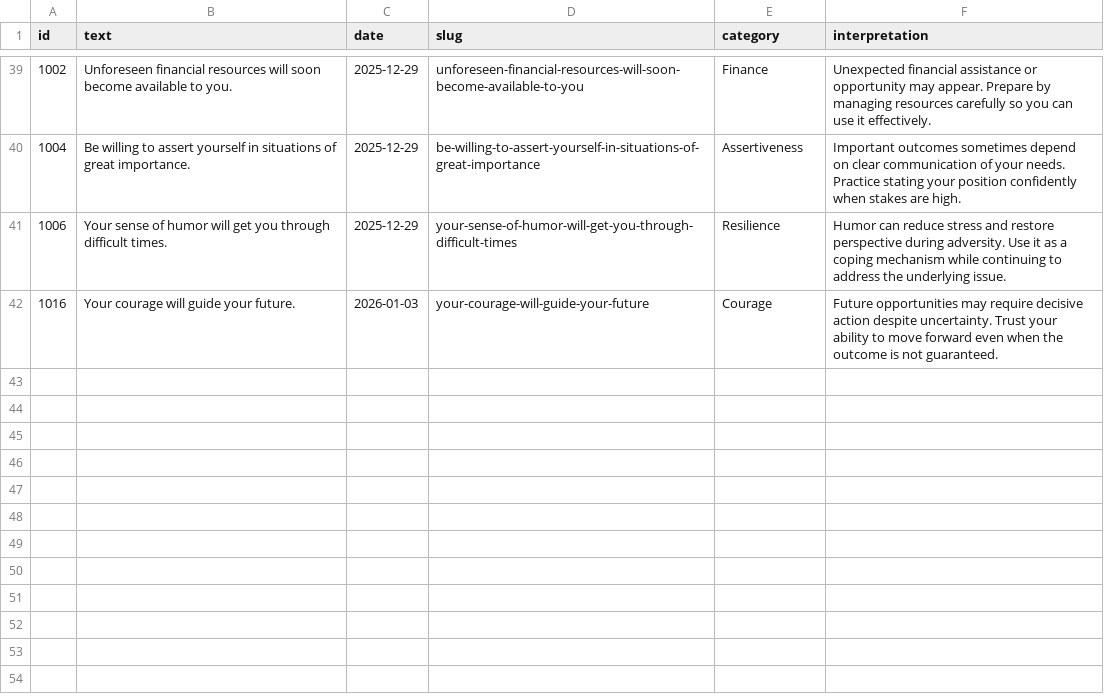
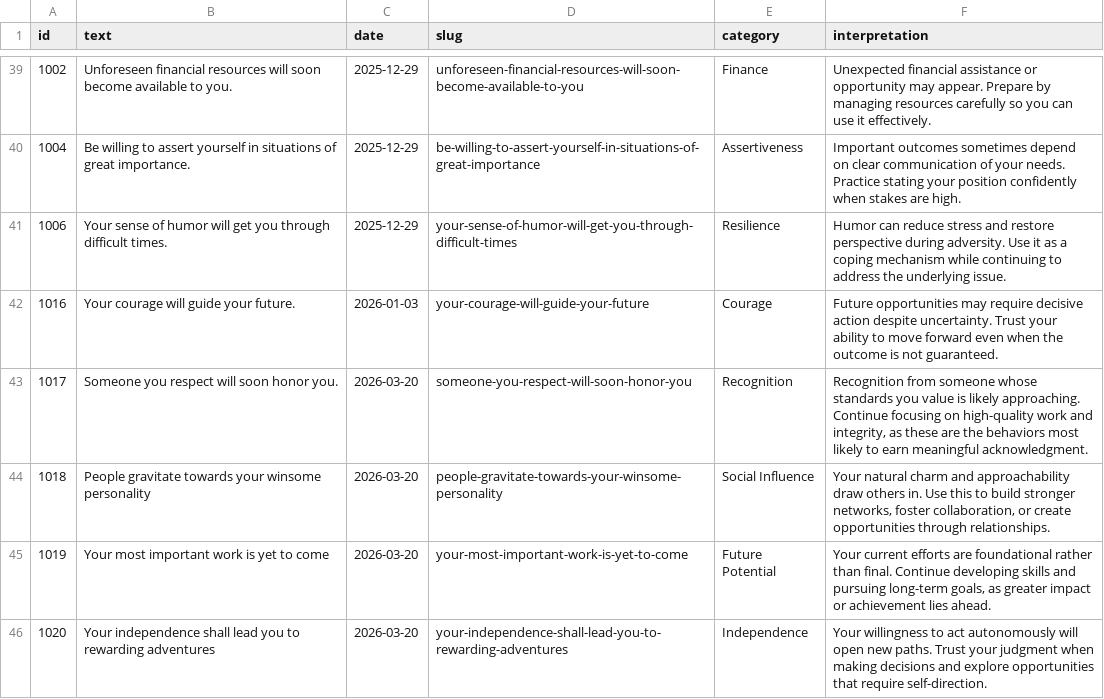
Before and after one commit to dsthedev/ofortuna, a CSV file: src/data/fortunes.csv, drawn as a sheet; only a part is shown, gaps mark what is left out; the diff names each change by its address in the sheet, - before the commit and + after, or states it on an @@ line.

Commit message:
feat: update fortunes data with new entries and interpretations

```diff
--- a/src/data/fortunes.csv
+++ b/src/data/fortunes.csv
+row 43: 1017 | Someone you respect will soon honor you. | 2026-03-20 | someone-you-respect-will-soon-honor-you | Recognition | Recognition from someone whose standards you value is likely approaching. Continue focusing on high-quality work and integrity, as these are the behaviors most likely to earn meaningful acknowledgment.
+row 44: 1018 | People gravitate towards your winsome personality | 2026-03-20 | people-gravitate-towards-your-winsome-personality | Social Influence | Your natural charm and approachability draw others in. Use this to build stronger networks, foster collaboration, or create opportunities through relationships.
+row 45: 1019 | Your most important work is yet to come | 2026-03-20 | your-most-important-work-is-yet-to-come | Future Potential | Your current efforts are foundational rather than final. Continue developing skills and pursuing long-term goals, as greater impact or achievement lies ahead.
+row 46: 1020 | Your independence shall lead you to rewarding adventures | 2026-03-20 | your-independence-shall-lead-you-to-rewarding-adventures | Independence | Your willingness to act autonomously will open new paths. Trust your judgment when making decisions and explore opportunities that require self-direction.
```
Also changed, not shown: src/data/fortunes-temp.csv.
